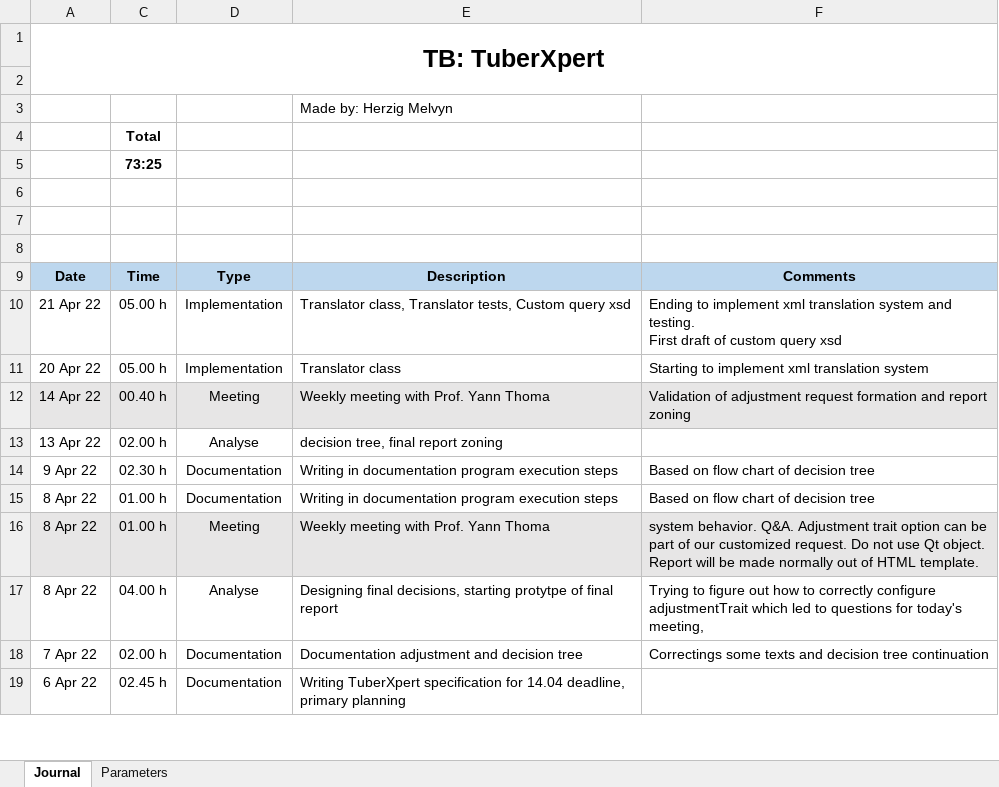
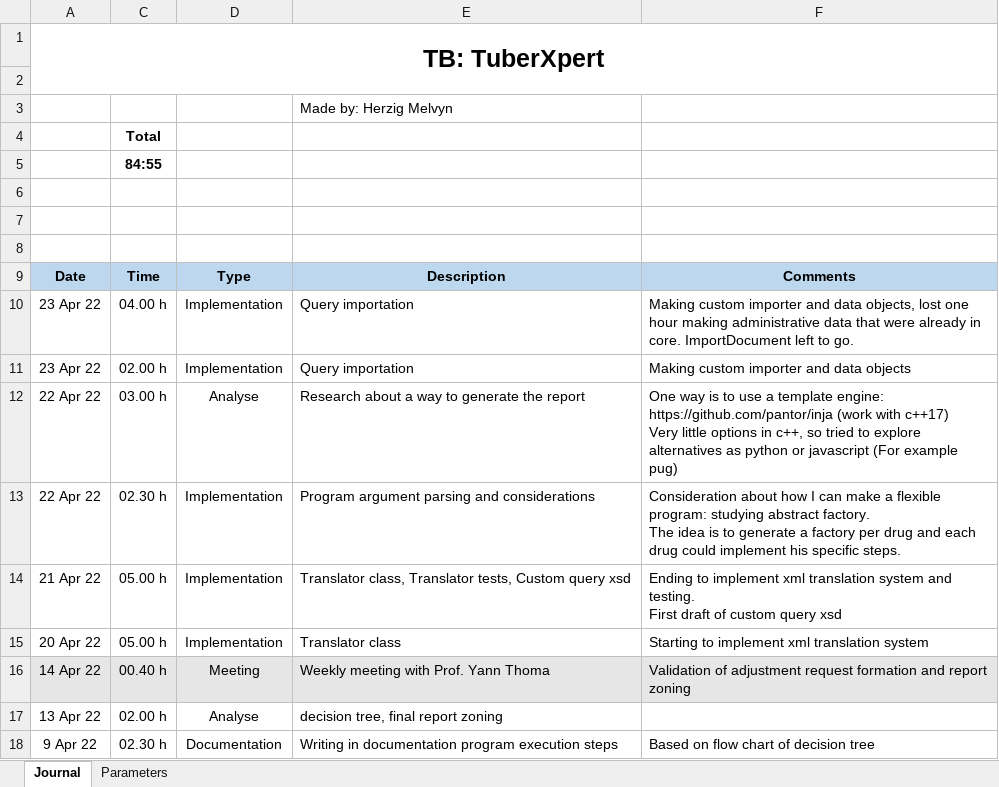
Before and after one commit to MelvynHerzig/2022-herzig, an Excel workbook: publi/jt_Hezig_Melvyn_2022.xlsm, sheet Journal, drawn as a sheet; only a part is shown; the shorter side is filled out with more unchanged rows; values as stored, in another font and other column widths than the file's, no borders; charts and pictures not drawn; ↵ is a line break in a cell; the diff names each change by its address in the sheet, - before the commit and + after, or states it on an @@ line.

Commit message:
Parser, custom query data and beginning of custom importer

```diff
--- a/publi/jt_Hezig_Melvyn_2022.xlsm (sheet Journal)
+++ b/publi/jt_Hezig_Melvyn_2022.xlsm (sheet Journal)
-C5: 73:25
+C5: 84:55
+row 10: 23 Apr 22 | 04.00 h | Implementation | Query importation | Making custom importer and data objects, lost one hour making administrative data that were already in core. ImportDocument left to go.
+row 11: 23 Apr 22 | 02.00 h | Implementation | Query importation | Making custom importer and data objects
+row 12: 22 Apr 22 | 03.00 h | Analyse | Research about a way to generate the report | One way is to use a template engine: ↵ https://github.com/pantor/inja (work with c++17) ↵ Very little options in c++, so tried to explore alternatives as python or javascript (For example pug)
+row 13: 22 Apr 22 | 02.30 h | Implementation | Program argument parsing and considerations | Consideration about how I can make a flexible program: studying abstract factory. ↵ The idea is to generate a factory per drug and each drug could implement his specific steps.
```
Also changed, not shown: hidden cells, 24 other files.
